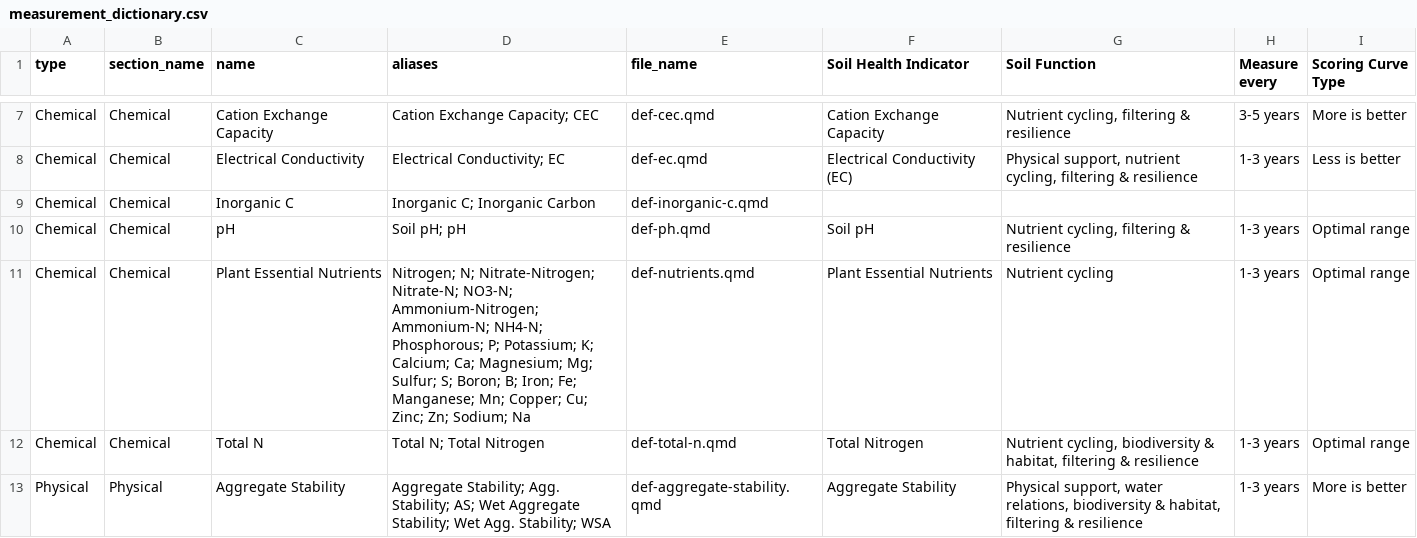
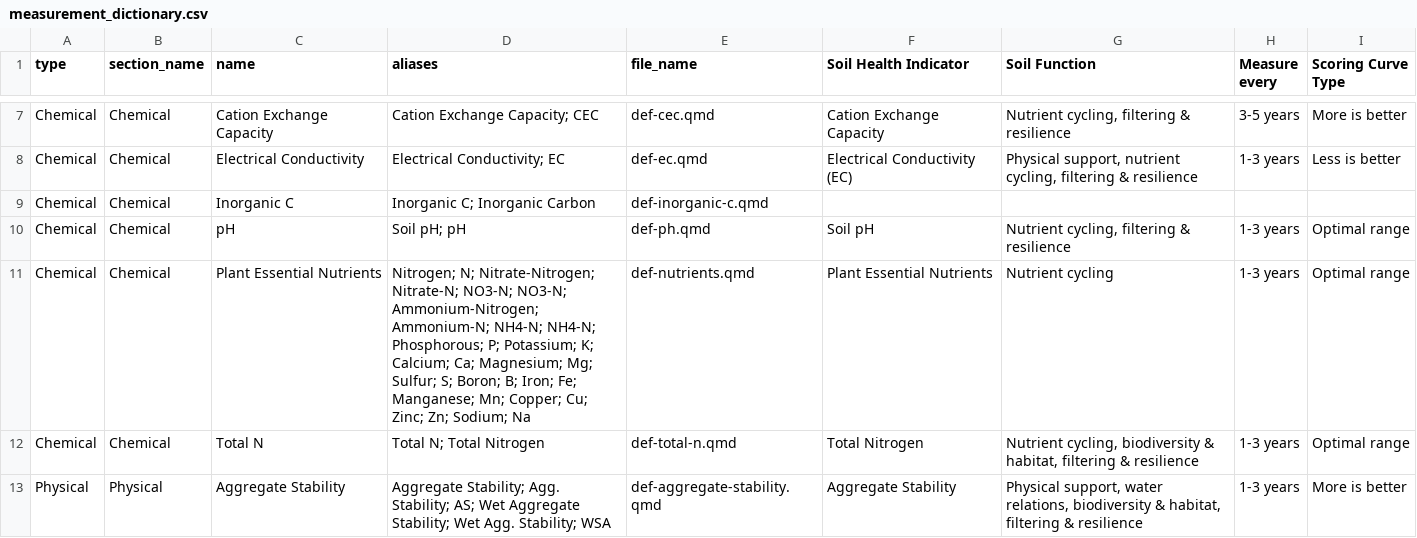
Before and after one commit to WA-Department-of-Agriculture/dirt-data-reports, a CSV file: quarto/english/measurement_dictionary.csv, drawn as a sheet; only a part is shown, gaps mark what is left out.

```diff
--- a/quarto/english/measurement_dictionary.csv
+++ b/quarto/english/measurement_dictionary.csv
@@ -10,3 +10,3 @@ Chemical,Chemical,Inorganic C,Inorganic C; Inorganic Carbon,def-inorganic-c.qmd,
 Chemical,Chemical,pH,Soil pH; pH,def-ph.qmd,Soil pH,"Nutrient cycling, filtering & resilience",1-3 years,Optimal range
-Chemical,Chemical,Plant Essential Nutrients,Nitrogen; N; Nitrate-Nitrogen; Nitrate-N; NO3-N; Ammonium-Nitrogen; Ammonium-N; NH4-N; Phosphorous; P; Potassium; K; Calcium; Ca; Magnesium; Mg; Sulfur; S; Boron; B;  Iron; Fe; Manganese; Mn; Copper; Cu; Zinc; Zn; Sodium; Na,def-nutrients.qmd,Plant Essential Nutrients,Nutrient cycling,1-3 years,Optimal range
+Chemical,Chemical,Plant Essential Nutrients,Nitrogen; N; Nitrate-Nitrogen; Nitrate-N; NO3-N; NO3-N; Ammonium-Nitrogen; Ammonium-N; NH4-N; NH4-N; Phosphorous; P; Potassium; K; Calcium; Ca; Magnesium; Mg; Sulfur; S; Boron; B;  Iron; Fe; Manganese; Mn; Copper; Cu; Zinc; Zn; Sodium; Na,def-nutrients.qmd,Plant Essential Nutrients,Nutrient cycling,1-3 years,Optimal range
 Chemical,Chemical,Total N,Total N; Total Nitrogen,def-total-n.qmd,Total Nitrogen,"Nutrient cycling, biodiversity & habitat, filtering & resilience",1-3 years,Optimal range
```
Also changed, not shown: quarto/spanish/measurement_dictionary.csv.
